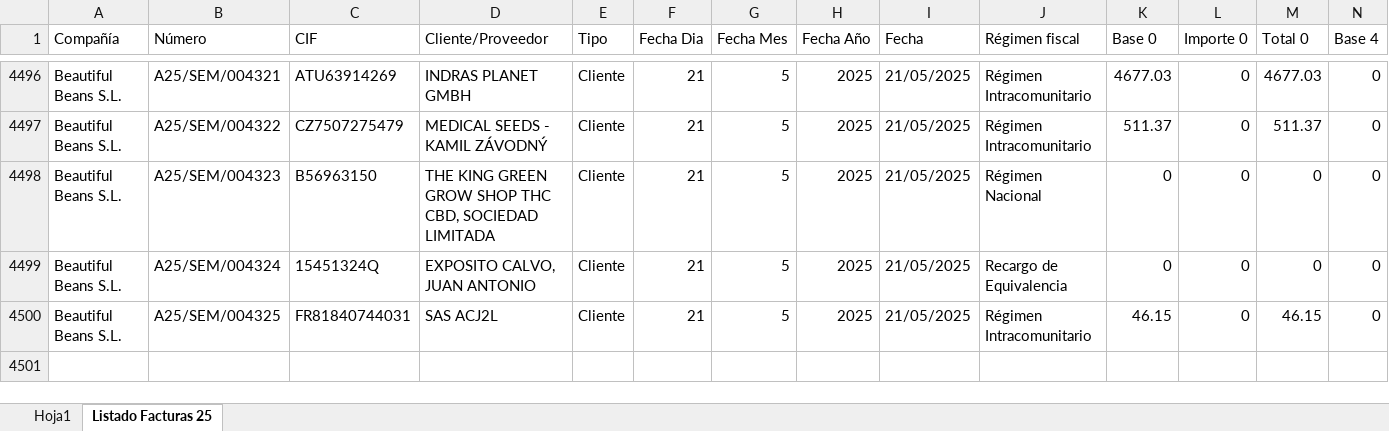
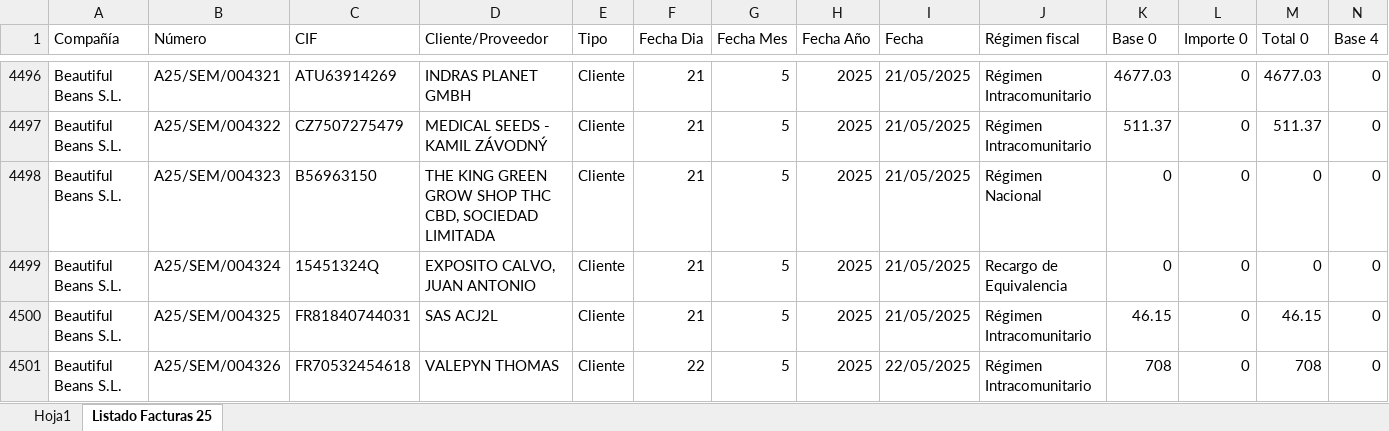
Before and after one commit to AlvaroPlantasur/Listado-de-Facturas-Open-Trading-Sem, an Excel workbook: Listado de Facturas Open Trading-Sem 2025.xlsx, sheet Listado Facturas 25, drawn as a sheet; only a part is shown, gaps mark what is left out; values as stored, in another font and other column widths than the file's, no borders; conditional formats and table styles not drawn; rows hold the shown columns only; the diff names each change by its address in the sheet, - before the commit and + after, or states it on an @@ line.

```diff
--- a/Listado de Facturas Open Trading-Sem 2025.xlsx (sheet Listado Facturas 25)
+++ b/Listado de Facturas Open Trading-Sem 2025.xlsx (sheet Listado Facturas 25)
+row 4501: Beautiful Beans S.L. | A25/SEM/004326 | FR70532454618 | VALEPYN THOMAS | Cliente | 22 | 5 | 2025 | 22/05/2025 | Régimen Intracomunitario | 708 | 0 | 708 | 0
```
